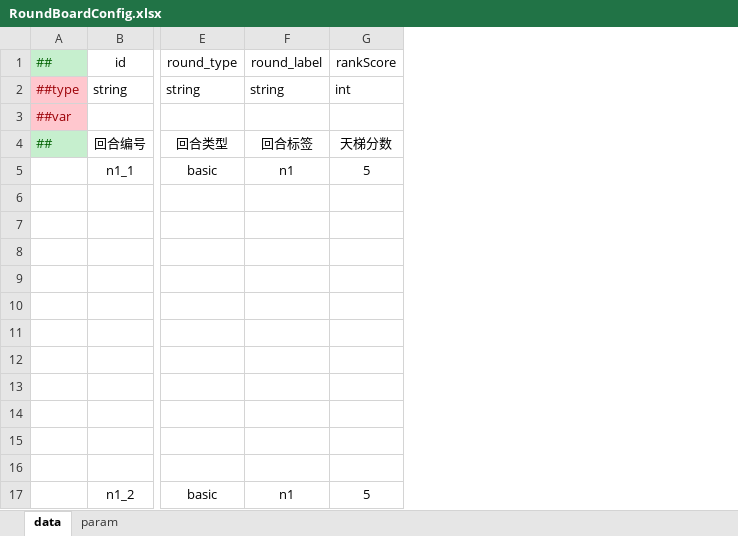
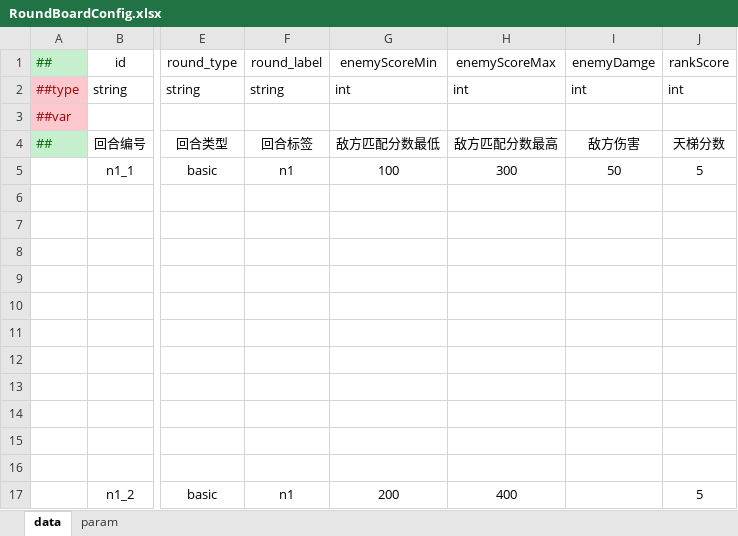
Before and after one commit to cchorseless/ET7, an Excel workbook: Doc/ExcelConfig/Datas/dota/RoundBoardConfig.xlsx, sheet data, drawn as a sheet; only a part is shown, gaps mark what is left out; values as stored, in another font and other column widths than the file's, no borders; the diff names each change by its address in the sheet, - before the commit and + after, or states it on an @@ line.

```diff
--- a/Doc/ExcelConfig/Datas/dota/RoundBoardConfig.xlsx (sheet data)
+++ b/Doc/ExcelConfig/Datas/dota/RoundBoardConfig.xlsx (sheet data)
+column G (敌方匹配分数最低), rows 1-2: enemyScoreMin | int; rows 5-17: 100 |  |  |  |  |  |  |  |  |  |  |  | 200
+column H (敌方匹配分数最高), rows 1-2: enemyScoreMax | int; rows 5-17: 300 |  |  |  |  |  |  |  |  |  |  |  | 400
+column I (敌方伤害), rows 1-2: enemyDamge | int; row 5: 50
```
Also changed, not shown: Doc/ExcelConfig/Datas/__enums__.xlsx, Doc/ExcelConfig/Datas/道具/ItemConfig.xlsx, 4 other files.
